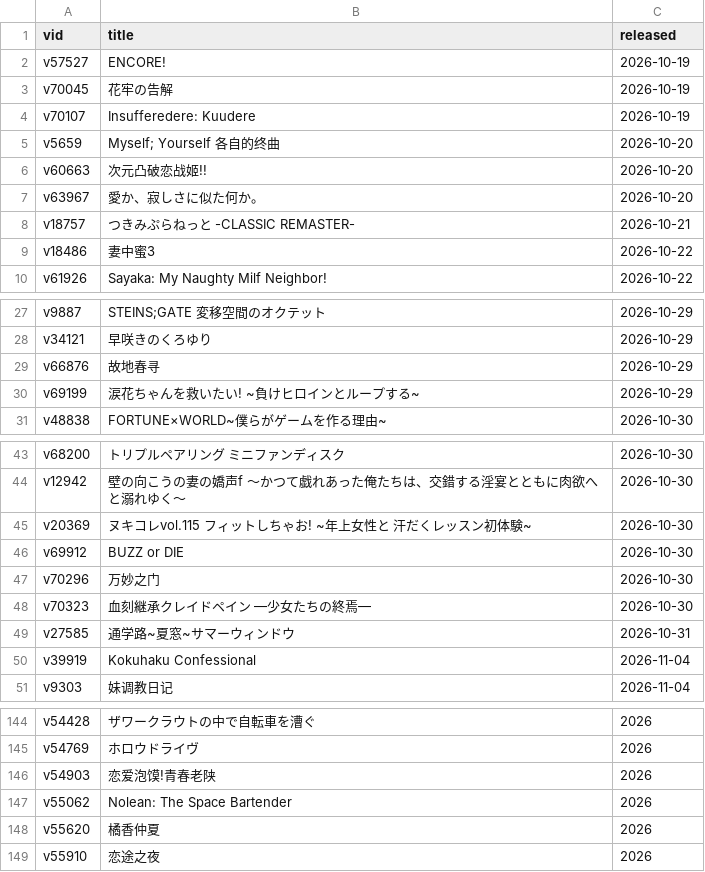
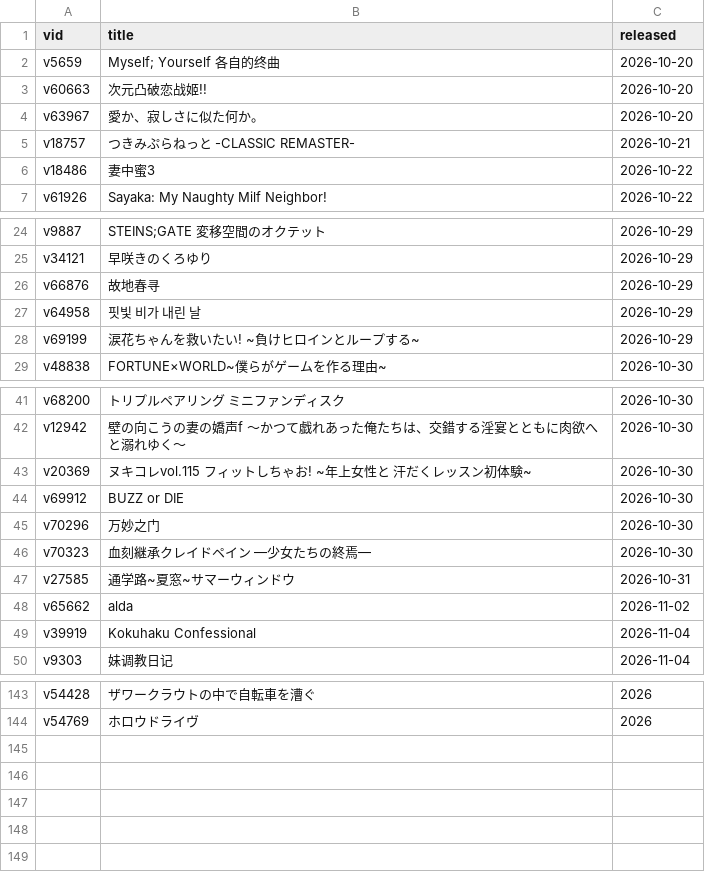
Before and after one commit to Vinfall/VNDB-Calendar, a CSV file: output/vndb.csv, drawn as a sheet; only a part is shown, gaps mark what is left out; removed rows and columns are numbered as before the commit, all else as after; the diff names each change by its address in the sheet, - before the commit and + after, or states it on an @@ line.

```diff
--- a/output/vndb.csv
+++ b/output/vndb.csv
-row 2: v57527 | ENCORE! | 2026-10-19
-row 3: v70045 | 花牢の告解 | 2026-10-19
-row 4: v70107 | Insufferedere: Kuudere | 2026-10-19
+row 27: v64958 | 핏빛 비가 내린 날 | 2026-10-29
+row 48: v65662 | alda | 2026-11-02
-row 146: v54903 | 恋爱泡馍!青春老陕 | 2026
-row 147: v55062 | Nolean: The Space Bartender | 2026
-row 148: v55620 | 橘香仲夏 | 2026
-row 149: v55910 | 恋途之夜 | 2026
```
Also changed, not shown: 2 other files.
